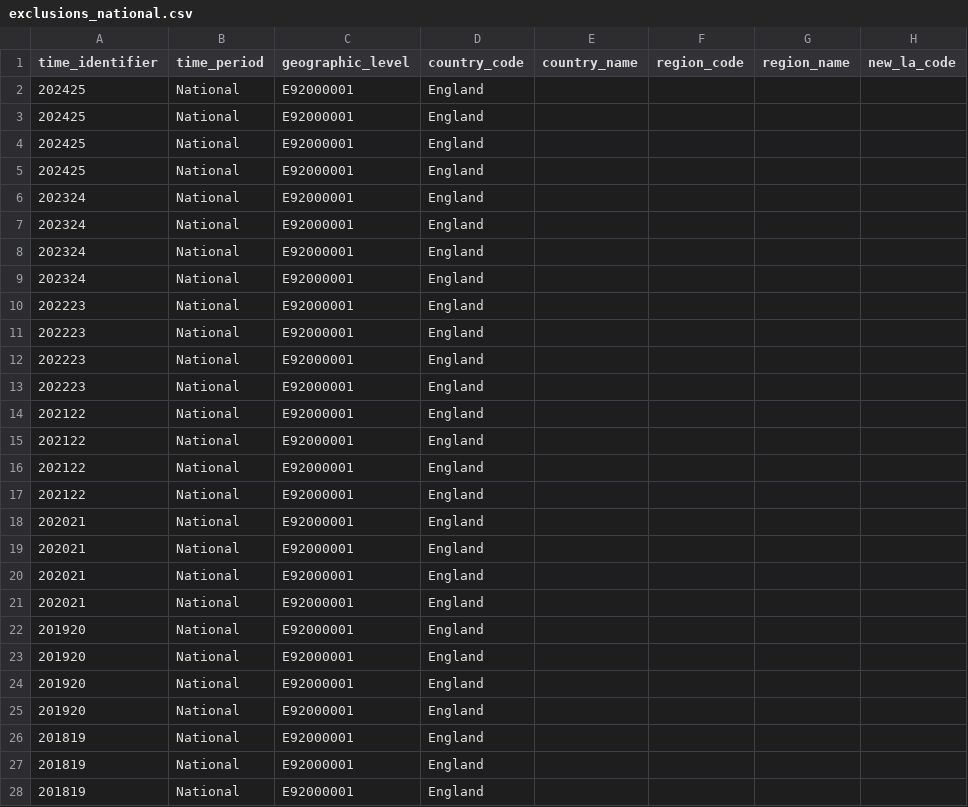
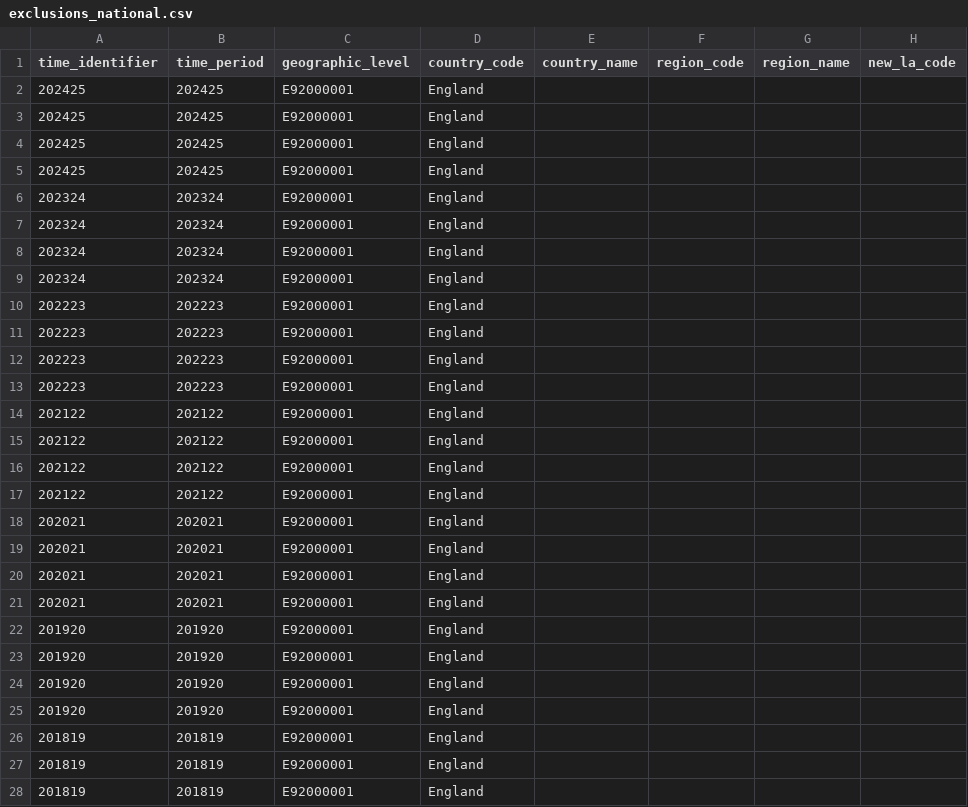
Before and after one commit to cadwalladered/rsic_resources, a CSV file: exclusions_national.csv, drawn as a sheet; only a part is shown; the diff covers the shown part only; the diff names each change by its address in the sheet, - before the commit and + after, or states it on an @@ line.

Commit message:
Add files via upload

```diff
--- a/exclusions_national.csv
+++ b/exclusions_national.csv
-B2:B5 (time_period): National
+B2:B5 (time_period): 202425
-B6:B9 (time_period): National
+B6:B9 (time_period): 202324
-B10:B13 (time_period): National
+B10:B13 (time_period): 202223
-B14:B17 (time_period): National
+B14:B17 (time_period): 202122
-B18:B21 (time_period): National
+B18:B21 (time_period): 202021
-B22:B25 (time_period): National
+B22:B25 (time_period): 201920
-B26:B28 (time_period): National
+B26:B28 (time_period): 201819
```
Also changed, not shown: 49 edited cells elsewhere in this file.
